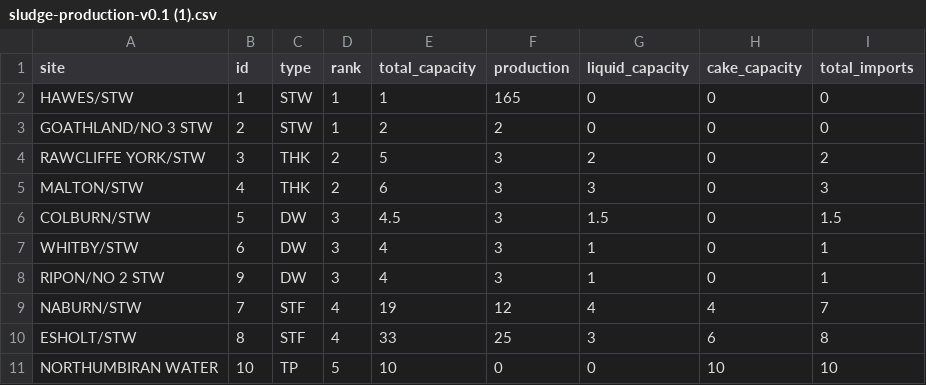
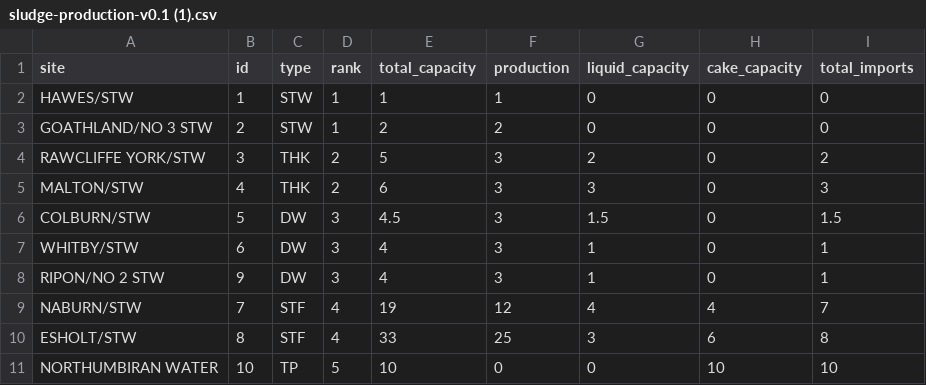
Before and after one commit to miker169/Sludge, a CSV file: yw_react_fe/yw-fe/testFiles/sludge-production-v0.1 (1).csv, drawn as a sheet.

```diff
--- a/yw_react_fe/yw-fe/testFiles/sludge-production-v0.1 (1).csv
+++ b/yw_react_fe/yw-fe/testFiles/sludge-production-v0.1 (1).csv
@@ -1,3 +1,3 @@
 site,id,type,rank,total_capacity,production,liquid_capacity,cake_capacity,total_imports
-HAWES/STW,1,STW,1,1,165,0,0,0
+HAWES/STW,1,STW,1,1,1,0,0,0
 GOATHLAND/NO 3 STW,2,STW,1,2,2,0,0,0
```
Also changed, not shown: 5 other files.
